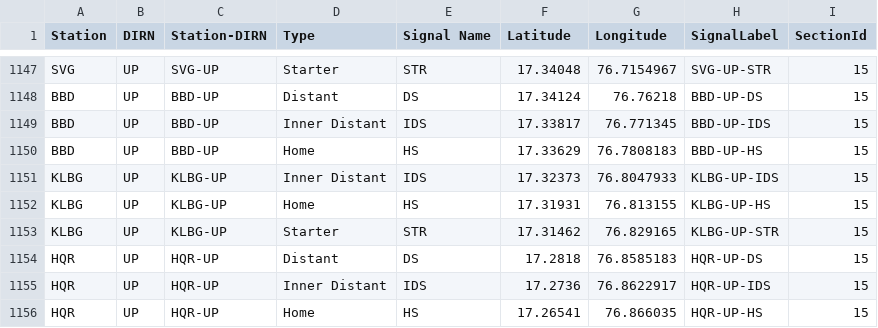
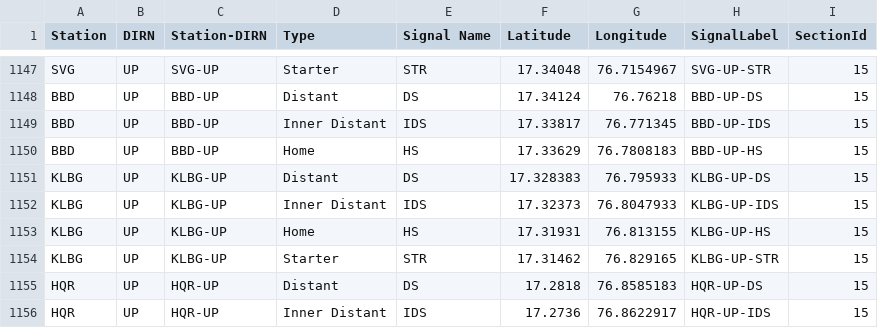
Before and after one commit to SanthoshBanala/SPM-OFFICE, a CSV file: Input-B FSD Data.csv, drawn as a sheet; only a part is shown, gaps mark what is left out; the shorter side is filled out with more unchanged rows; the diff names each change by its address in the sheet, - before the commit and + after, or states it on an @@ line.

Commit message:
KLBG UP DS ADDED

```diff
--- a/Input-B FSD Data.csv
+++ b/Input-B FSD Data.csv
+row 1151: KLBG | UP | KLBG-UP | Distant | DS | 17.328383 | 76.795933 | KLBG-UP-DS | 15
```
